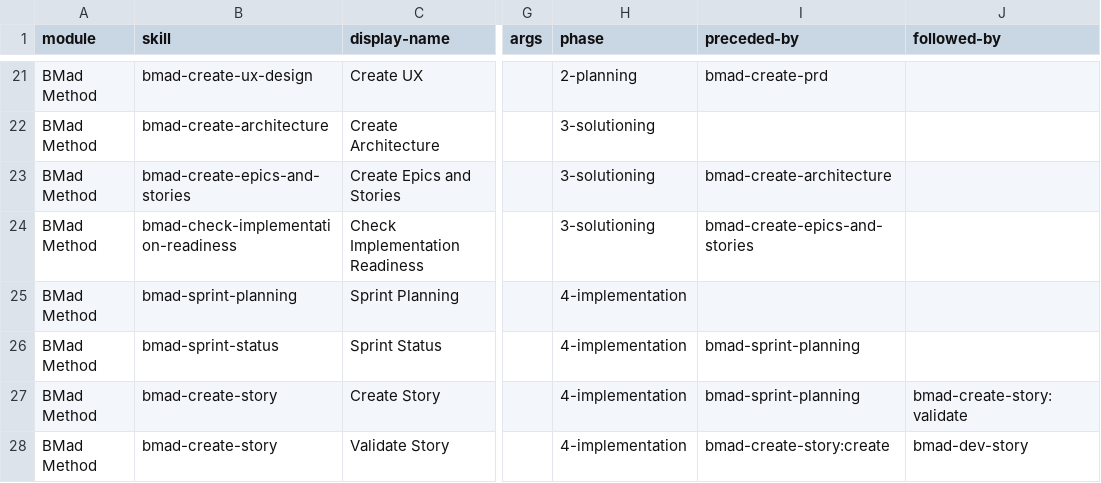
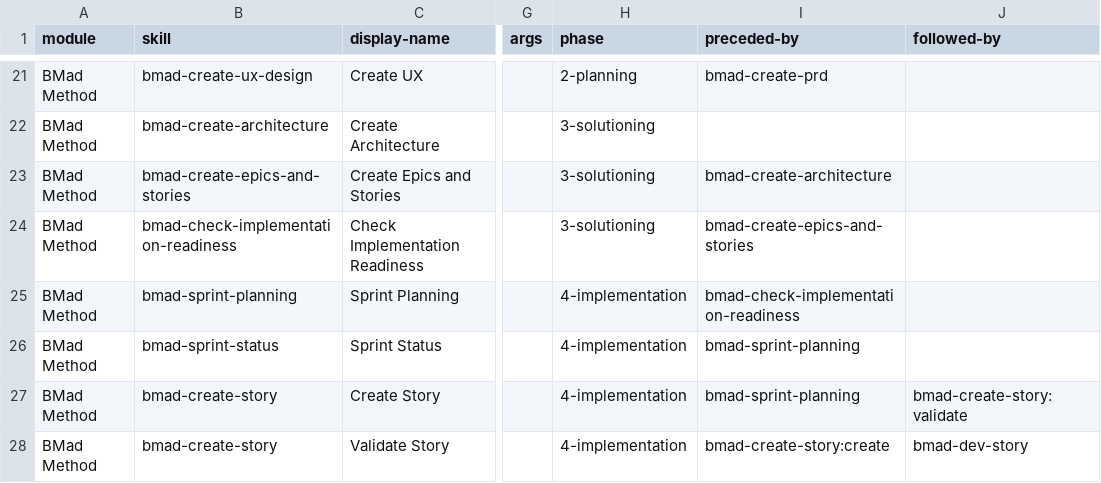
Before and after one commit to edamlmmv/BMAD-METHOD, a CSV file: src/bmm-skills/module-help.csv, drawn as a sheet; only a part is shown, gaps mark what is left out; the diff names each change by its address in the sheet, - before the commit and + after, or states it on an @@ line.

```diff
--- a/src/bmm-skills/module-help.csv
+++ b/src/bmm-skills/module-help.csv
-I25 (preceded-by): (empty)
+I25 (preceded-by): bmad-check-implementation-readiness
```
Also changed, not shown: 53 other files.
